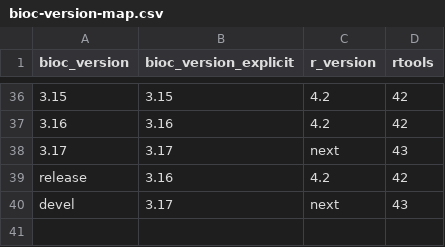
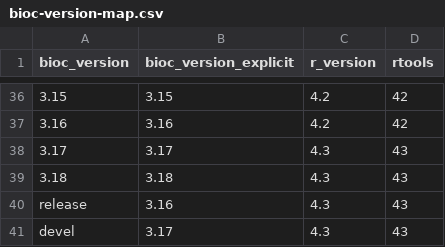
Before and after one commit to grimbough/bioc-actions, a CSV file: setup-bioc/bioc-version-map.csv, drawn as a sheet; only a part is shown, gaps mark what is left out.

Commit message:
Update R version map

```diff
--- a/setup-bioc/bioc-version-map.csv
+++ b/setup-bioc/bioc-version-map.csv
@@ -37,4 +37,5 @@ bioc_version,bioc_version_explicit,r_version,rtools
 3.16,3.16,4.2,42
-3.17,3.17,next,43
-release,3.16,4.2,42
-devel,3.17,next,43
+3.17,3.17,4.3,43
+3.18,3.18,4.3,43
+release,3.16,4.3,43
+devel,3.17,4.3,43
```
